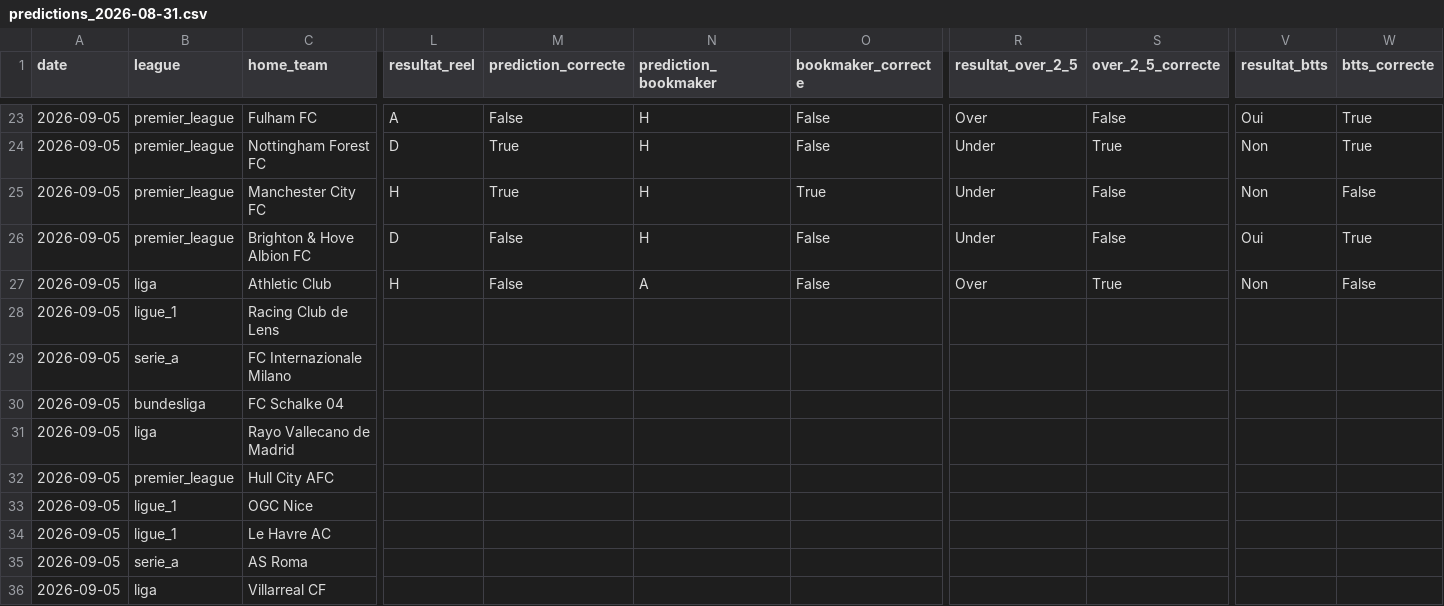
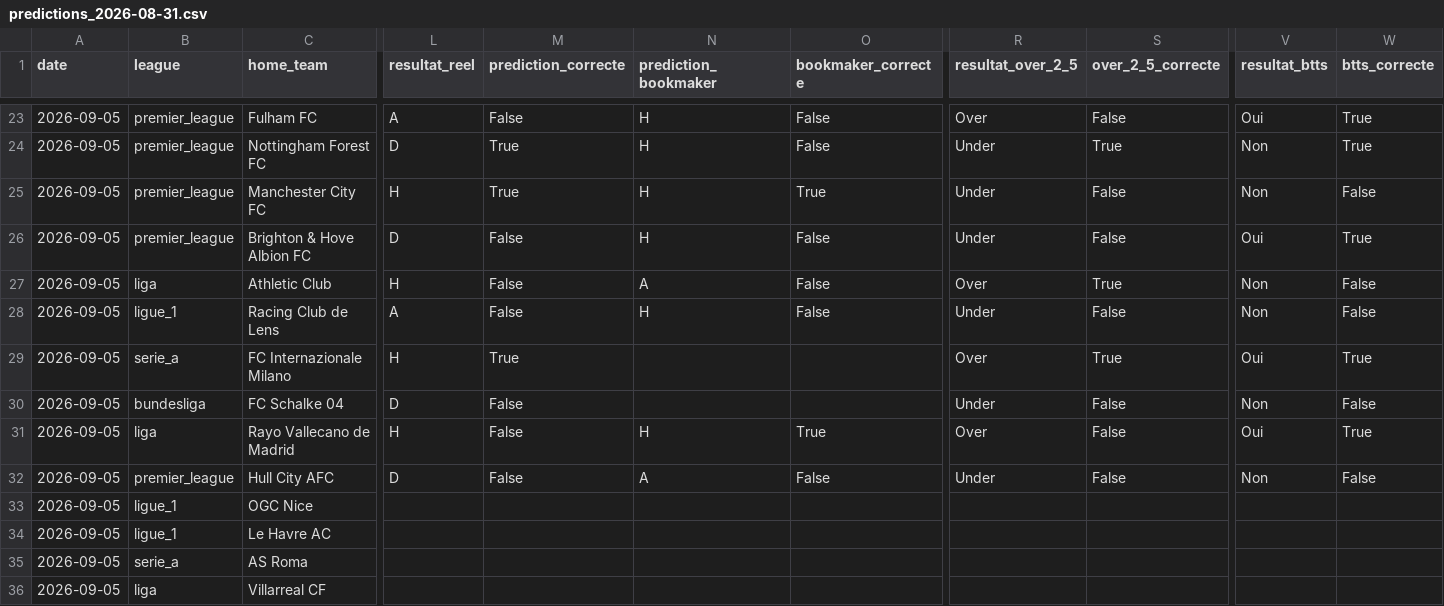
Before and after one commit to ezekiel27egoun/football-predictor, a CSV file: data/tracking/predictions_2026-08-31.csv, drawn as a sheet; only a part is shown, gaps mark what is left out; the diff names each change by its address in the sheet, - before the commit and + after, or states it on an @@ line.

```diff
--- a/data/tracking/predictions_2026-08-31.csv
+++ b/data/tracking/predictions_2026-08-31.csv
-L28 (resultat_reel): (empty)
+L28 (resultat_reel): A
-M28 (prediction_correcte): (empty)
+M28 (prediction_correcte): False
-N28 (prediction_bookmaker): (empty)
+N28 (prediction_bookmaker): H
-O28 (bookmaker_correcte): (empty)
+O28 (bookmaker_correcte): False
-R28 (resultat_over_2_5): (empty)
+R28 (resultat_over_2_5): Under
-S28 (over_2_5_correcte): (empty)
+S28 (over_2_5_correcte): False
-V28 (resultat_btts): (empty)
+V28 (resultat_btts): Non
-W28 (btts_correcte): (empty)
+W28 (btts_correcte): False
-L29 (resultat_reel): (empty)
+L29 (resultat_reel): H
-M29 (prediction_correcte): (empty)
+M29 (prediction_correcte): True
-R29 (resultat_over_2_5): (empty)
+R29 (resultat_over_2_5): Over
-S29 (over_2_5_correcte): (empty)
+S29 (over_2_5_correcte): True
-V29 (resultat_btts): (empty)
+V29 (resultat_btts): Oui
-W29 (btts_correcte): (empty)
+W29 (btts_correcte): True
-L30 (resultat_reel): (empty)
+L30 (resultat_reel): D
-M30:M32 (prediction_correcte): (empty)
+M30:M32 (prediction_correcte): False
-R30 (resultat_over_2_5): (empty)
+R30 (resultat_over_2_5): Under
-S30:S32 (over_2_5_correcte): (empty)
+S30:S32 (over_2_5_correcte): False
-V30 (resultat_btts): (empty)
+V30 (resultat_btts): Non
-W30 (btts_correcte): (empty)
+W30 (btts_correcte): False
-L31 (resultat_reel): (empty)
+L31 (resultat_reel): H
-N31 (prediction_bookmaker): (empty)
+N31 (prediction_bookmaker): H
-O31 (bookmaker_correcte): (empty)
+O31 (bookmaker_correcte): True
-R31 (resultat_over_2_5): (empty)
+R31 (resultat_over_2_5): Over
-V31 (resultat_btts): (empty)
+V31 (resultat_btts): Oui
-W31 (btts_correcte): (empty)
+W31 (btts_correcte): True
-L32 (resultat_reel): (empty)
+L32 (resultat_reel): D
-N32 (prediction_bookmaker): (empty)
+N32 (prediction_bookmaker): A
-O32 (bookmaker_correcte): (empty)
+O32 (bookmaker_correcte): False
-R32 (resultat_over_2_5): (empty)
+R32 (resultat_over_2_5): Under
-V32 (resultat_btts): (empty)
+V32 (resultat_btts): Non
-W32 (btts_correcte): (empty)
+W32 (btts_correcte): False
```
Also changed, not shown: data/tracking/weekly_summary.csv.
